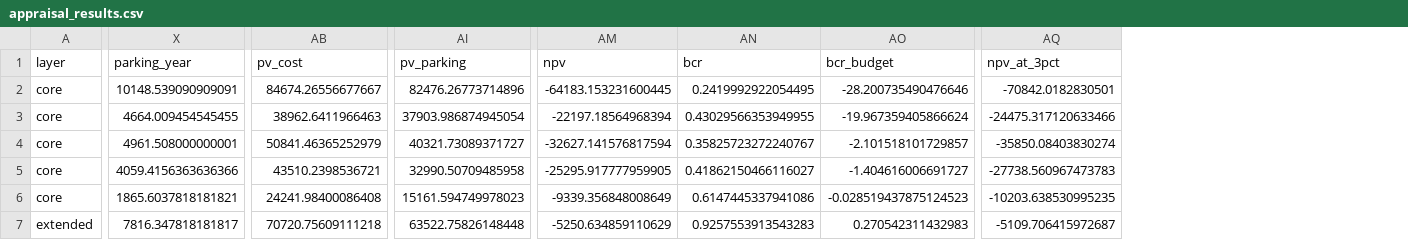
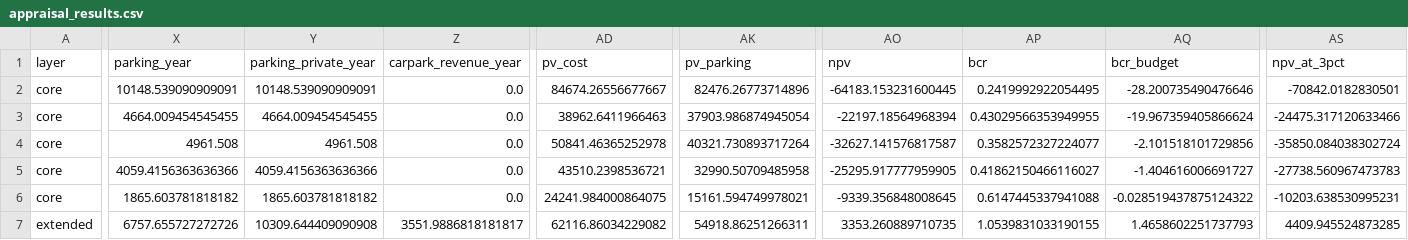
Before and after one commit to diogo4256/mobilidados, a CSV file: cases/lisboa-rua-ricardo-jorge/results/tables/appraisal_results.csv, drawn as a sheet; only a part is shown, gaps mark what is left out; addresses are those after the commit; the diff covers the shown part only; the diff names each change by its address in the sheet, - before the commit and + after, or states it on an @@ line.

```diff
--- a/cases/lisboa-rua-ricardo-jorge/results/tables/appraisal_results.csv
+++ b/cases/lisboa-rua-ricardo-jorge/results/tables/appraisal_results.csv
+column Y (parking_private_year), rows 2-7: 10148.539090909091 | 4664.009454545455 | 4961.508 | 4059.4156363636366 | 1865.603781818182 | 10309.644409090908
+column Z (carpark_revenue_year), rows 2-7: 0.0 | 0.0 | 0.0 | 0.0 | 0.0 | 3551.9886818181817
-X4 (parking_year): 4961.508000000001
+X4 (parking_year): 4961.508
-AD4 (pv_cost): 50841.46365252979
+AD4 (pv_cost): 50841.46365252978
-AK4 (pv_parking): 40321.73089371727
+AK4 (pv_parking): 40321.730893717264
-AO4 (npv): -32627.141576817594
+AO4 (npv): -32627.141576817587
-AP4 (bcr): 0.35825723272240767
+AP4 (bcr): 0.3582572327224077
-AQ4 (bcr_budget): -2.101518101729857
+AQ4 (bcr_budget): -2.101518101729856
-AS4 (npv_at_3pct): -35850.08403830274
+AS4 (npv_at_3pct): -35850.084038302724
-X6 (parking_year): 1865.6037818181821
+X6 (parking_year): 1865.603781818182
-AD6 (pv_cost): 24241.98400086408
+AD6 (pv_cost): 24241.984000864075
-AK6 (pv_parking): 15161.594749978023
+AK6 (pv_parking): 15161.594749978021
-AO6 (npv): -9339.356848008649
+AO6 (npv): -9339.356848008645
-AP6 (bcr): 0.6147445337941086
+AP6 (bcr): 0.6147445337941088
-AQ6 (bcr_budget): -0.028519437875124523
+AQ6 (bcr_budget): -0.028519437875124322
-AS6 (npv_at_3pct): -10203.638530995235
+AS6 (npv_at_3pct): -10203.638530995231
-X7 (parking_year): 7816.347818181817
+X7 (parking_year): 6757.655727272726
-AD7 (pv_cost): 70720.75609111218
+AD7 (pv_cost): 62116.86034229082
-AK7 (pv_parking): 63522.75826148448
+AK7 (pv_parking): 54918.86251266311
-AO7 (npv): -5250.634859110629
+AO7 (npv): 3353.260889710735
-AP7 (bcr): 0.9257553913543283
+AP7 (bcr): 1.0539831033190155
-AQ7 (bcr_budget): 0.270542311432983
+AQ7 (bcr_budget): 1.4658602251737793
-AS7 (npv_at_3pct): -5109.706415972687
+AS7 (npv_at_3pct): 4409.945524873285
```
Also changed, not shown: 36 edited cells elsewhere in this file, cases/lisboa-rua-ricardo-jorge/results/tables/appraisal_bridge.csv, cases/lisboa-rua-ricardo-jorge/results/tables/appraisal_distribution.csv, 18 other files.
